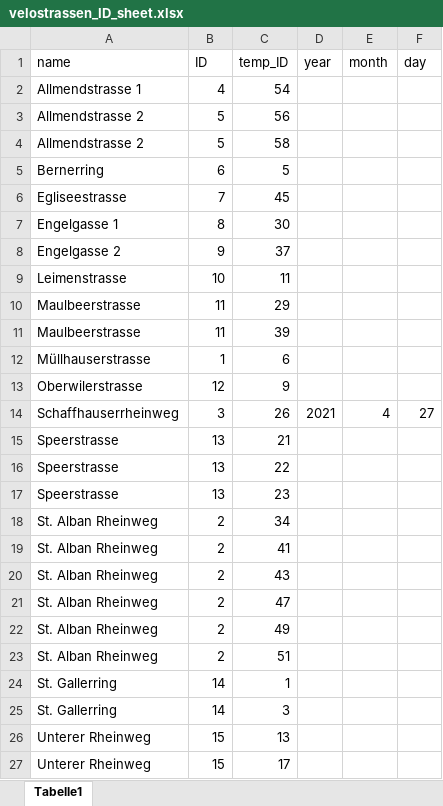
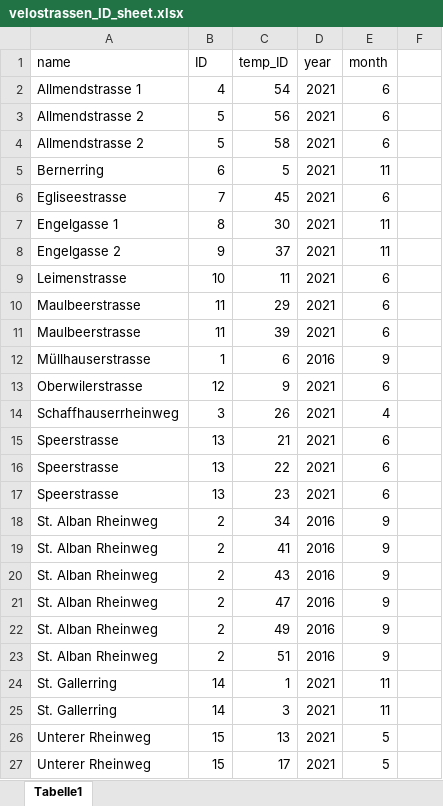
Before and after one commit to MichaelReichmuth/Kerstin_Michael, an Excel workbook: Test_M/velostrassen_ID_sheet.xlsx, sheet Tabelle1, drawn as a sheet; values as stored, in another font and other column widths than the file's, no borders; the diff names each change by its address in the sheet, - before the commit and + after, or states it on an @@ line.

```diff
--- a/Test_M/velostrassen_ID_sheet.xlsx (sheet Tabelle1)
+++ b/Test_M/velostrassen_ID_sheet.xlsx (sheet Tabelle1)
-F1: day
+F1: (empty)
-D2:D11 (year): (empty)
+D2:D11 (year): 2021
-E2:E4 (month): (empty)
+E2:E4 (month): 6
-E5 (month): (empty)
+E5 (month): 11
-E6 (month): (empty)
+E6 (month): 6
-E7:E8 (month): (empty)
+E7:E8 (month): 11
-E9:E11 (month): (empty)
+E9:E11 (month): 6
-D12 (year): (empty)
+D12 (year): 2016
-E12 (month): (empty)
+E12 (month): 9
-D13 (year): (empty)
+D13 (year): 2021
-E13 (month): (empty)
+E13 (month): 6
-F14: 27
+F14: (empty)
-D15:D17 (year): (empty)
+D15:D17 (year): 2021
-E15:E17 (month): (empty)
+E15:E17 (month): 6
-D18:D23 (year): (empty)
+D18:D23 (year): 2016
-E18:E23 (month): (empty)
+E18:E23 (month): 9
-D24:D27 (year): (empty)
+D24:D27 (year): 2021
-E24:E25 (month): (empty)
+E24:E25 (month): 11
-E26:E27 (month): (empty)
+E26:E27 (month): 5
```
Also changed, not shown: 17 other files.
